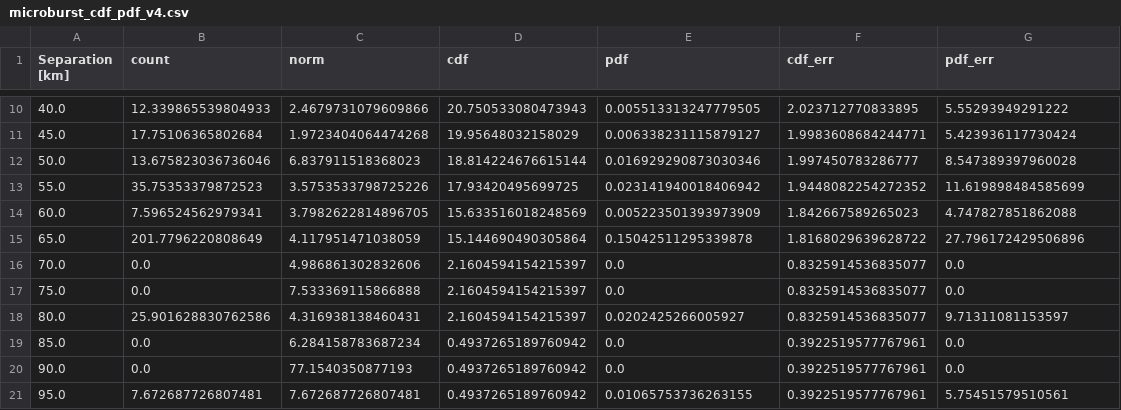
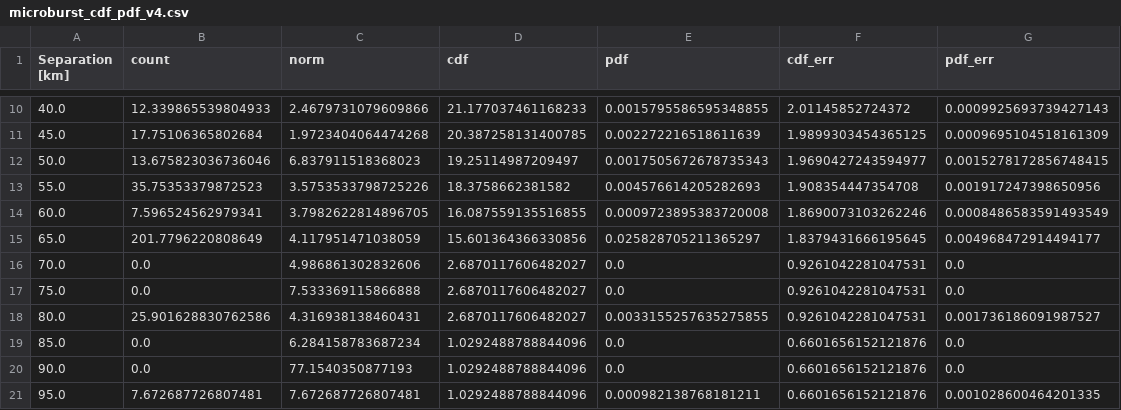
Before and after one commit to mshumko/ac6_microburst_scale_sizes, a CSV file: data/microburst_cdf_pdf_v4.csv, drawn as a sheet; only a part is shown, gaps mark what is left out; the diff covers the shown part only.

```diff
--- a/data/microburst_cdf_pdf_v4.csv
+++ b/data/microburst_cdf_pdf_v4.csv
@@ -10,12 +10,12 @@ Separation [km],count,norm,cdf,pdf,cdf_err,pdf_err
-40.0,12.339865539804933,2.4679731079609866,20.750533080473943,0.005513313247779505,2.023712770833895,5.55293949291222
-45.0,17.75106365802684,1.9723404064474268,19.95648032158029,0.006338231115879127,1.9983608684244771,5.423936117730424
-50.0,13.675823036736046,6.837911518368023,18.814224676615144,0.016929290873030346,1.997450783286777,8.547389397960028
-55.0,35.75353379872523,3.5753533798725226,17.93420495699725,0.023141940018406942,1.9448082254272352,11.619898484585699
-60.0,7.596524562979341,3.7982622814896705,15.633516018248569,0.005223501393973909,1.842667589265023,4.747827851862088
-65.0,201.7796220808649,4.117951471038059,15.144690490305864,0.15042511295339878,1.8168029639628722,27.796172429506896
-70.0,0.0,4.986861302832606,2.1604594154215397,0.0,0.8325914536835077,0.0
-75.0,0.0,7.533369115866888,2.1604594154215397,0.0,0.8325914536835077,0.0
-80.0,25.901628830762586,4.316938138460431,2.1604594154215397,0.0202425266005927,0.8325914536835077,9.71311081153597
-85.0,0.0,6.284158783687234,0.4937265189760942,0.0,0.3922519577767961,0.0
-90.0,0.0,77.1540350877193,0.4937265189760942,0.0,0.3922519577767961,0.0
-95.0,7.672687726807481,7.672687726807481,0.4937265189760942,0.01065753736263155,0.3922519577767961,5.75451579510561
+40.0,12.339865539804933,2.4679731079609866,21.177037461168233,0.0015795586595348855,2.01145852724372,0.0009925693739427143
+45.0,17.75106365802684,1.9723404064474268,20.387258131400785,0.002272216518611639,1.9899303454365125,0.0009695104518161309
+50.0,13.675823036736046,6.837911518368023,19.25114987209497,0.0017505672678735343,1.9690427243594977,0.0015278172856748415
+55.0,35.75353379872523,3.5753533798725226,18.3758662381582,0.004576614205282693,1.908354447354708,0.001917247398650956
+60.0,7.596524562979341,3.7982622814896705,16.087559135516855,0.0009723895383720008,1.8690073103262246,0.0008486583591493549
+65.0,201.7796220808649,4.117951471038059,15.601364366330856,0.025828705211365297,1.8379431666195645,0.004968472914494177
+70.0,0.0,4.986861302832606,2.6870117606482027,0.0,0.9261042281047531,0.0
+75.0,0.0,7.533369115866888,2.6870117606482027,0.0,0.9261042281047531,0.0
+80.0,25.901628830762586,4.316938138460431,2.6870117606482027,0.0033155257635275855,0.9261042281047531,0.001736186091987527
+85.0,0.0,6.284158783687234,1.0292488788844096,0.0,0.6601656152121876,0.0
+90.0,0.0,77.1540350877193,1.0292488788844096,0.0,0.6601656152121876,0.0
+95.0,7.672687726807481,7.672687726807481,1.0292488788844096,0.000982138768181211,0.6601656152121876,0.001028600464201335
```
Also changed, not shown: 1 added row and 31 edited cells elsewhere in this file, 2 other files.
